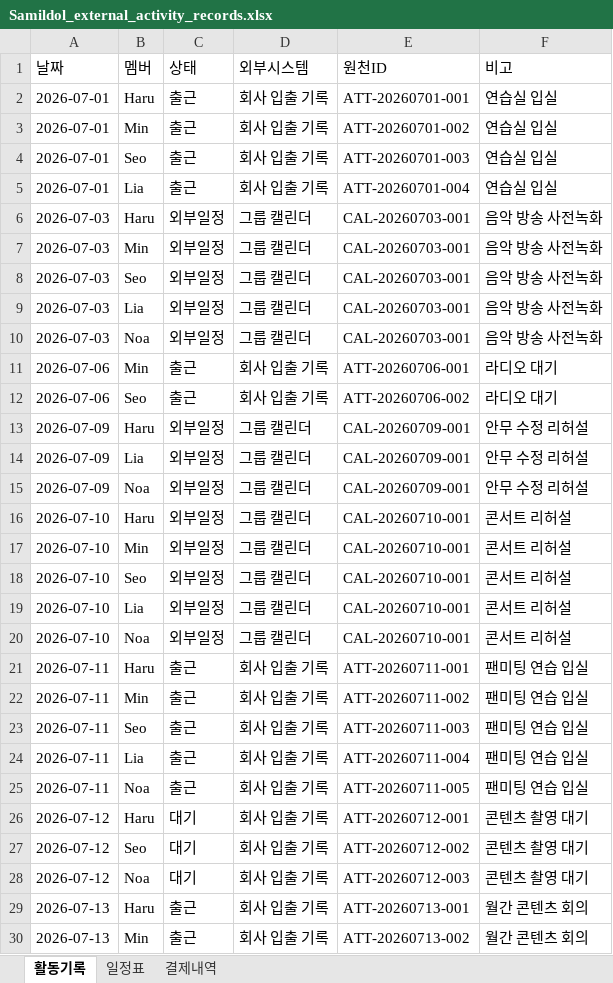
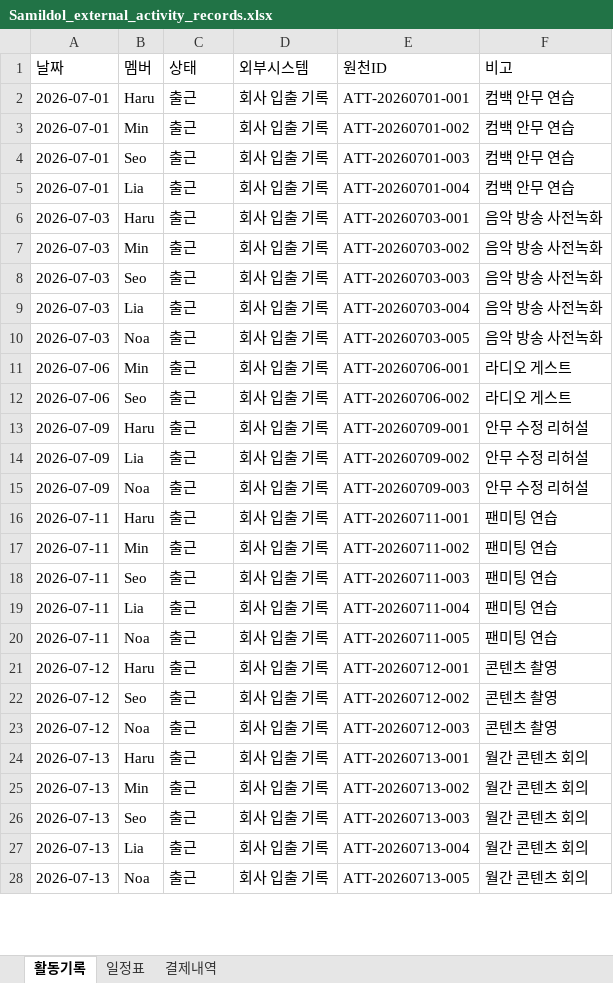
Before and after one commit to JoonseokWon/Sik-B, an Excel workbook: sample-data/아이돌 출퇴근 정보/Samildol_external_activity_records.xlsx, sheet 활동기록, drawn as a sheet; only a part is shown; the shorter side is filled out with more unchanged rows; values as stored, in another font and other column widths than the file's, no cell formats; removed rows and columns are numbered as before the commit, all else as after; the diff covers the shown part only; the diff names each change by its address in the sheet, - before the commit and + after, or states it on an @@ line.

Commit message:
Align attendance samples with current meal dates

```diff
--- a/sample-data/아이돌 출퇴근 정보/Samildol_external_activity_records.xlsx (sheet 활동기록)
+++ b/sample-data/아이돌 출퇴근 정보/Samildol_external_activity_records.xlsx (sheet 활동기록)
-F2:F5 (비고): 연습실 입실
+F2:F5 (비고): 컴백 안무 연습
-C6:C10 (상태): 외부일정
+C6:C10 (상태): 출근
-D6:D10 (외부시스템): 그룹 캘린더
+D6:D10 (외부시스템): 회사 입출 기록
-E6 (원천ID): CAL-20260703-001
+E6 (원천ID): ATT-20260703-001
-E7 (원천ID): CAL-20260703-001
+E7 (원천ID): ATT-20260703-002
-E8 (원천ID): CAL-20260703-001
+E8 (원천ID): ATT-20260703-003
-E9 (원천ID): CAL-20260703-001
+E9 (원천ID): ATT-20260703-004
-E10 (원천ID): CAL-20260703-001
+E10 (원천ID): ATT-20260703-005
-F11:F12 (비고): 라디오 대기
+F11:F12 (비고): 라디오 게스트
-C13:C15 (상태): 외부일정
+C13:C15 (상태): 출근
-D13:D15 (외부시스템): 그룹 캘린더
+D13:D15 (외부시스템): 회사 입출 기록
-E13 (원천ID): CAL-20260709-001
+E13 (원천ID): ATT-20260709-001
-E14 (원천ID): CAL-20260709-001
+E14 (원천ID): ATT-20260709-002
-E15 (원천ID): CAL-20260709-001
+E15 (원천ID): ATT-20260709-003
-row 16: 2026-07-10 | Haru | 외부일정 | 그룹 캘린더 | CAL-20260710-001 | 콘서트 리허설
-row 17: 2026-07-10 | Min | 외부일정 | 그룹 캘린더 | CAL-20260710-001 | 콘서트 리허설
-row 18: 2026-07-10 | Seo | 외부일정 | 그룹 캘린더 | CAL-20260710-001 | 콘서트 리허설
-row 19: 2026-07-10 | Lia | 외부일정 | 그룹 캘린더 | CAL-20260710-001 | 콘서트 리허설
-row 20: 2026-07-10 | Noa | 외부일정 | 그룹 캘린더 | CAL-20260710-001 | 콘서트 리허설
-F16:F20 (비고): 팬미팅 연습 입실
+F16:F20 (비고): 팬미팅 연습
-C21:C23 (상태): 대기
+C21:C23 (상태): 출근
-F21:F23 (비고): 콘텐츠 촬영 대기
+F21:F23 (비고): 콘텐츠 촬영
```
Also changed, not shown: 4 removed rows and 5 edited cells elsewhere in this sheet, sheet 일정표, cell formats, sample-data/식사 정보/Food-Fee_아이돌_식사_샘플데이터.xlsx, sample-data/아이돌 출퇴근 정보/Samdeheon_external_activity_records.xlsx, 3 other files.
